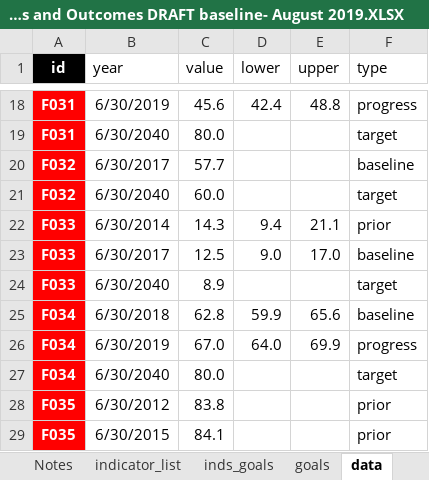
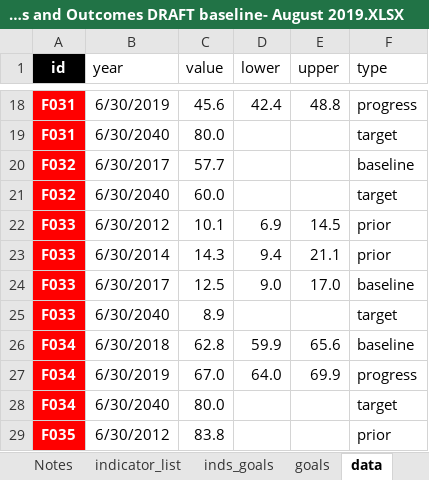
Before and after one commit to williamlai2/mv2040_outcomes_framework, an Excel workbook: MV2040 Indicators and Outcomes DRAFT baseline- August 2019.XLSX, sheet data, drawn as a sheet; only a part is shown, gaps mark what is left out; the shorter side is filled out with more unchanged rows; values as stored, in another font and other column widths than the file's, no borders; the diff names each change by its address in the sheet, - before the commit and + after, or states it on an @@ line.

Commit message:
updated data

```diff
--- a/MV2040 Indicators and Outcomes DRAFT baseline- August 2019.XLSX (sheet data)
+++ b/MV2040 Indicators and Outcomes DRAFT baseline- August 2019.XLSX (sheet data)
+row 22: F033 | 6/30/2012 | 10.1 | 6.9 | 14.5 | prior
```
Also changed, not shown: other sheet tabs.
